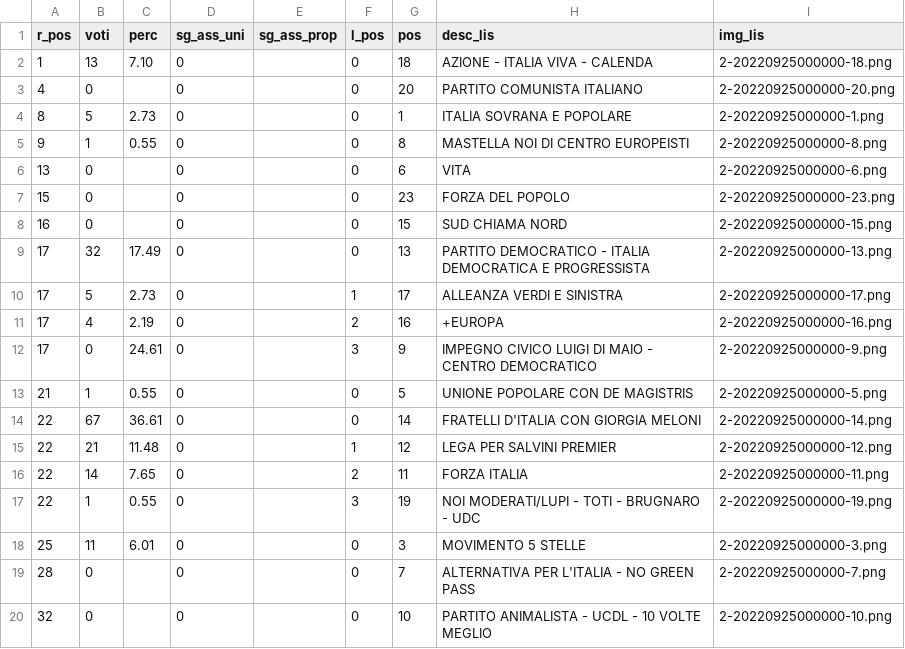
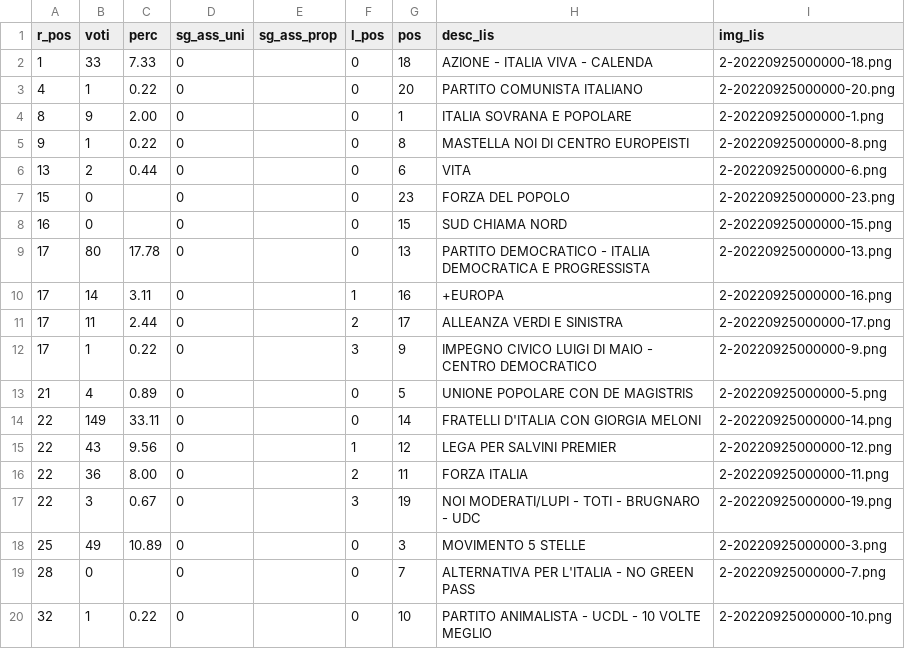
Before and after one commit to ondata/elezioni-politiche-2022, a CSV file: affluenza-risultati/dati/risultati/camera-italia.csv, drawn as a sheet; only a part is shown; the diff covers the shown part only.

```diff
--- a/affluenza-risultati/dati/risultati/camera-italia.csv
+++ b/affluenza-risultati/dati/risultati/camera-italia.csv
@@ -1,20 +1,20 @@
 r_pos,voti,perc,sg_ass_uni,sg_ass_prop,l_pos,pos,desc_lis,img_lis
-1,13,7.10,0,,0,18,AZIONE - ITALIA VIVA - CALENDA,2-20220925000000-18.png
-4,0,,0,,0,20,PARTITO COMUNISTA ITALIANO,2-20220925000000-20.png
-8,5,2.73,0,,0,1,ITALIA SOVRANA E POPOLARE,2-20220925000000-1.png
-9,1,0.55,0,,0,8,MASTELLA NOI DI CENTRO EUROPEISTI,2-20220925000000-8.png
-13,0,,0,,0,6,VITA,2-20220925000000-6.png
+1,33,7.33,0,,0,18,AZIONE - ITALIA VIVA - CALENDA,2-20220925000000-18.png
+4,1,0.22,0,,0,20,PARTITO COMUNISTA ITALIANO,2-20220925000000-20.png
+8,9,2.00,0,,0,1,ITALIA SOVRANA E POPOLARE,2-20220925000000-1.png
+9,1,0.22,0,,0,8,MASTELLA NOI DI CENTRO EUROPEISTI,2-20220925000000-8.png
+13,2,0.44,0,,0,6,VITA,2-20220925000000-6.png
 15,0,,0,,0,23,FORZA DEL POPOLO,2-20220925000000-23.png
 16,0,,0,,0,15,SUD CHIAMA NORD,2-20220925000000-15.png
-17,32,17.49,0,,0,13,PARTITO DEMOCRATICO - ITALIA DEMOCRATICA E PROGRESSISTA,2-20220925000000-13.png
-17,5,2.73,0,,1,17,ALLEANZA VERDI E SINISTRA,2-20220925000000-17.png
-17,4,2.19,0,,2,16,+EUROPA,2-20220925000000-16.png
-17,0,24.61,0,,3,9,IMPEGNO CIVICO LUIGI DI MAIO - CENTRO DEMOCRATICO,2-20220925000000-9.png
-21,1,0.55,0,,0,5,UNIONE POPOLARE CON DE MAGISTRIS,2-20220925000000-5.png
-22,67,36.61,0,,0,14,FRATELLI D'ITALIA CON GIORGIA MELONI,2-20220925000000-14.png
-22,21,11.48,0,,1,12,LEGA PER SALVINI PREMIER,2-20220925000000-12.png
-22,14,7.65,0,,2,11,FORZA ITALIA,2-20220925000000-11.png
-22,1,0.55,0,,3,19,NOI MODERATI/LUPI - TOTI - BRUGNARO - UDC,2-20220925000000-19.png
-25,11,6.01,0,,0,3,MOVIMENTO 5 STELLE,2-20220925000000-3.png
+17,80,17.78,0,,0,13,PARTITO DEMOCRATICO - ITALIA DEMOCRATICA E PROGRESSISTA,2-20220925000000-13.png
+17,14,3.11,0,,1,16,+EUROPA,2-20220925000000-16.png
+17,11,2.44,0,,2,17,ALLEANZA VERDI E SINISTRA,2-20220925000000-17.png
+17,1,0.22,0,,3,9,IMPEGNO CIVICO LUIGI DI MAIO - CENTRO DEMOCRATICO,2-20220925000000-9.png
+21,4,0.89,0,,0,5,UNIONE POPOLARE CON DE MAGISTRIS,2-20220925000000-5.png
+22,149,33.11,0,,0,14,FRATELLI D'ITALIA CON GIORGIA MELONI,2-20220925000000-14.png
+22,43,9.56,0,,1,12,LEGA PER SALVINI PREMIER,2-20220925000000-12.png
+22,36,8.00,0,,2,11,FORZA ITALIA,2-20220925000000-11.png
+22,3,0.67,0,,3,19,NOI MODERATI/LUPI - TOTI - BRUGNARO - UDC,2-20220925000000-19.png
+25,49,10.89,0,,0,3,MOVIMENTO 5 STELLE,2-20220925000000-3.png
 28,0,,0,,0,7,ALTERNATIVA PER L'ITALIA - NO GREEN PASS,2-20220925000000-7.png
-32,0,,0,,0,10,PARTITO ANIMALISTA - UCDL - 10 VOLTE MEGLIO,2-20220925000000-10.png
+32,1,0.22,0,,0,10,PARTITO ANIMALISTA - UCDL - 10 VOLTE MEGLIO,2-20220925000000-10.png
```
Also changed, not shown: 2 edited cells elsewhere in this file, affluenza-risultati/dati/risultati/camera-italia-circoscrizione.csv, affluenza-risultati/dati/risultati/camera-italia_info.csv, 3 other files.
